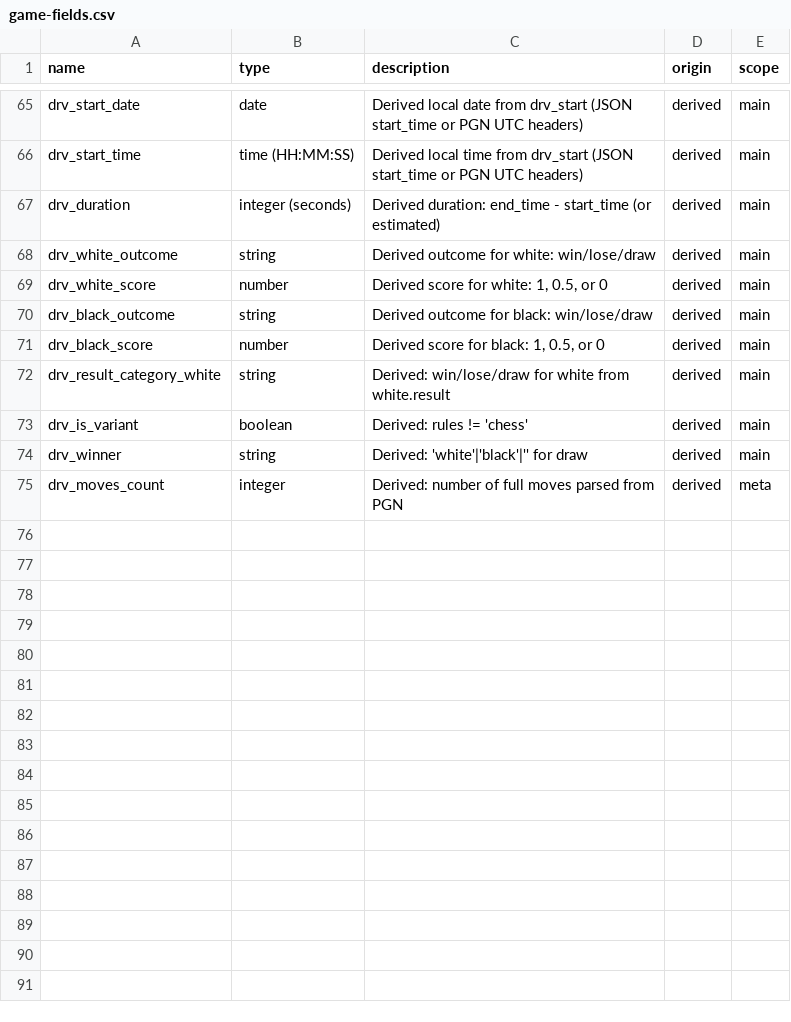
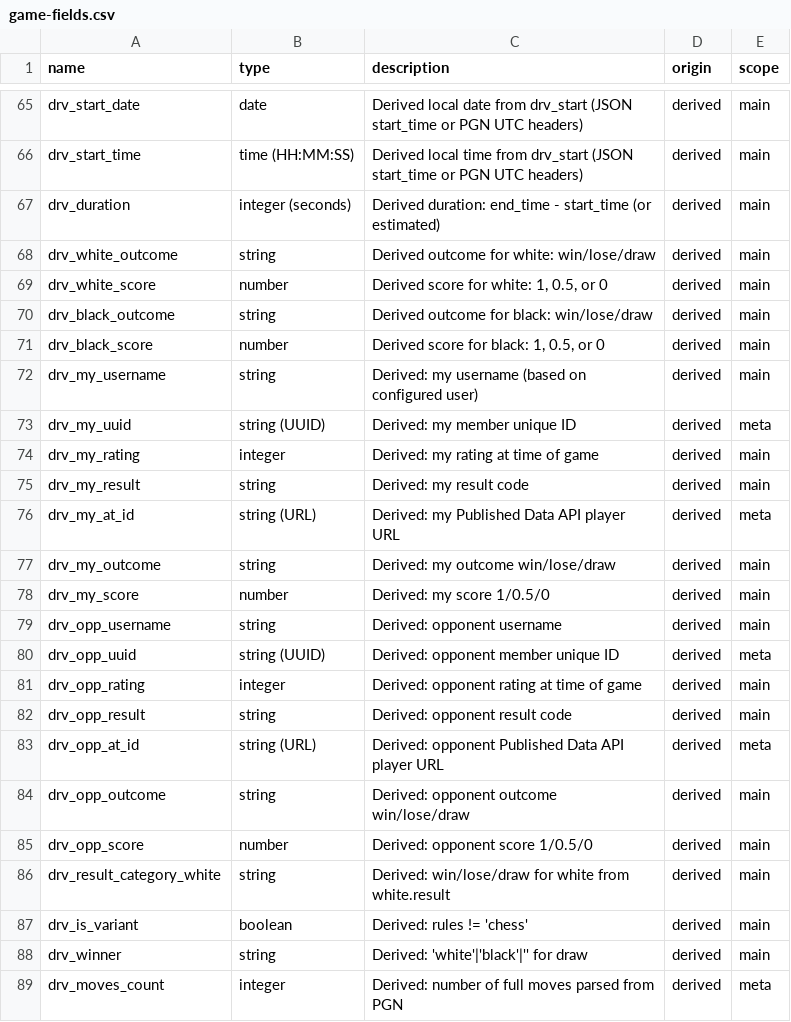
Before and after one commit to istreep-14/0927, a CSV file: samples/chess-com/game-fields.csv, drawn as a sheet; only a part is shown, gaps mark what is left out; the diff names each change by its address in the sheet, - before the commit and + after, or states it on an @@ line.

```diff
--- a/samples/chess-com/game-fields.csv
+++ b/samples/chess-com/game-fields.csv
+row 72: drv_my_username | string | Derived: my username (based on configured user) | derived | main
+row 73: drv_my_uuid | string (UUID) | Derived: my member unique ID | derived | meta
+row 74: drv_my_rating | integer | Derived: my rating at time of game | derived | main
+row 75: drv_my_result | string | Derived: my result code | derived | main
+row 76: drv_my_at_id | string (URL) | Derived: my Published Data API player URL | derived | meta
+row 77: drv_my_outcome | string | Derived: my outcome win/lose/draw | derived | main
+row 78: drv_my_score | number | Derived: my score 1/0.5/0 | derived | main
+row 79: drv_opp_username | string | Derived: opponent username | derived | main
+row 80: drv_opp_uuid | string (UUID) | Derived: opponent member unique ID | derived | meta
+row 81: drv_opp_rating | integer | Derived: opponent rating at time of game | derived | main
+row 82: drv_opp_result | string | Derived: opponent result code | derived | main
+row 83: drv_opp_at_id | string (URL) | Derived: opponent Published Data API player URL | derived | meta
+row 84: drv_opp_outcome | string | Derived: opponent outcome win/lose/draw | derived | main
+row 85: drv_opp_score | number | Derived: opponent score 1/0.5/0 | derived | main
```
Also changed, not shown: 1 other file.
